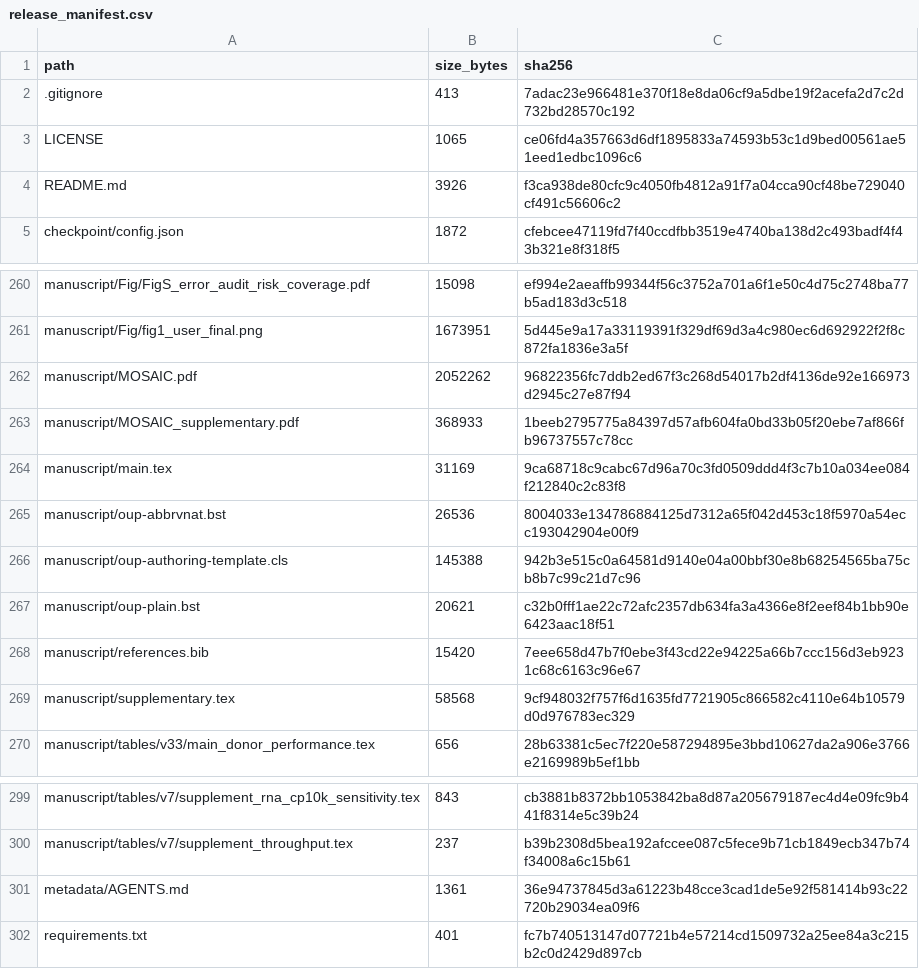
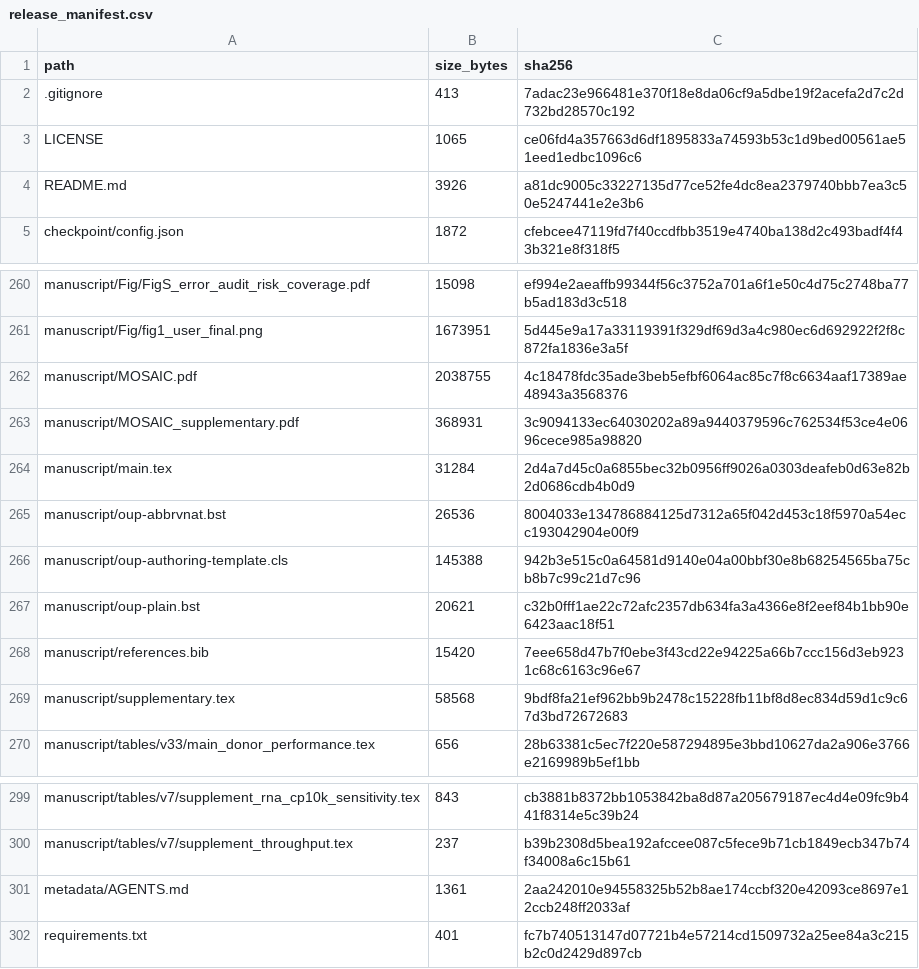
Before and after one commit to printfnice/MOSAIC, a CSV file: release_manifest.csv, drawn as a sheet; only a part is shown, gaps mark what is left out.

Commit message:
release: replace Figure 3 with risk coverage

```diff
--- a/release_manifest.csv
+++ b/release_manifest.csv
@@ -3,3 +3,3 @@ path,size_bytes,sha256
 LICENSE,1065,ce06fd4a357663d6df1895833a74593b53c1d9bed00561ae51eed1edbc1096c6
-README.md,3926,f3ca938de80cfc9c4050fb4812a91f7a04cca90cf48be729040cf491c56606c2
+README.md,3926,a81dc9005c33227135d77ce52fe4dc8ea2379740bbb7ea3c50e5247441e2e3b6
 checkpoint/config.json,1872,cfebcee47119fd7f40ccdfbb3519e4740ba138d2c493badf4f43b321e8f318f5
@@ -261,5 +261,5 @@ manuscript/Fig/FigS_error_audit_risk_coverage.pdf,15098,ef994e2aeaffb99344f56c37
 manuscript/Fig/fig1_user_final.png,1673951,5d445e9a17a33119391f329df69d3a4c980ec6d692922f2f8c872fa1836e3a5f
-manuscript/MOSAIC.pdf,2052262,96822356fc7ddb2ed67f3c268d54017b2df4136de92e166973d2945c27e87f94
-manuscript/MOSAIC_supplementary.pdf,368933,1beeb2795775a84397d57afb604fa0bd33b05f20ebe7af866fb96737557c78cc
-manuscript/main.tex,31169,9ca68718c9cabc67d96a70c3fd0509ddd4f3c7b10a034ee084f212840c2c83f8
+manuscript/MOSAIC.pdf,2038755,4c18478fdc35ade3beb5efbf6064ac85c7f8c6634aaf17389ae48943a3568376
+manuscript/MOSAIC_supplementary.pdf,368931,3c9094133ec64030202a89a9440379596c762534f53ce4e0696cece985a98820
+manuscript/main.tex,31284,2d4a7d45c0a6855bec32b0956ff9026a0303deafeb0d63e82b2d0686cdb4b0d9
 manuscript/oup-abbrvnat.bst,26536,8004033e134786884125d7312a65f042d453c18f5970a54ecc193042904e00f9
@@ -268,3 +268,3 @@ manuscript/oup-plain.bst,20621,c32b0fff1ae22c72afc2357db634fa3a4366e8f2eef84b1bb
 manuscript/references.bib,15420,7eee658d47b7f0ebe3f43cd22e94225a66b7ccc156d3eb9231c68c6163c96e67
-manuscript/supplementary.tex,58568,9cf948032f757f6d1635fd7721905c866582c4110e64b10579d0d976783ec329
+manuscript/supplementary.tex,58568,9bdf8fa21ef962bb9b2478c15228fb11bf8d8ec834d59d1c9c67d3bd72672683
 manuscript/tables/v33/main_donor_performance.tex,656,28b63381c5ec7f220e587294895e3bbd10627da2a906e3766e2169989b5ef1bb
@@ -300,3 +300,3 @@ manuscript/tables/v7/supplement_rna_cp10k_sensitivity.tex,843,cb3881b8372bb10538
 manuscript/tables/v7/supplement_throughput.tex,237,b39b2308d5bea192afccee087c5fece9b71cb1849ecb347b74f34008a6c15b61
-metadata/AGENTS.md,1361,36e94737845d3a61223b48cce3cad1de5e92f581414b93c22720b29034ea09f6
+metadata/AGENTS.md,1361,2aa242010e94558325b52b8ae174ccbf320e42093ce8697e12ccb248ff2033af
 requirements.txt,401,fc7b740513147d07721b4e57214cd1509732a25ee84a3c215b2c0d2429d897cb
```
Also changed, not shown: 7 other files.
